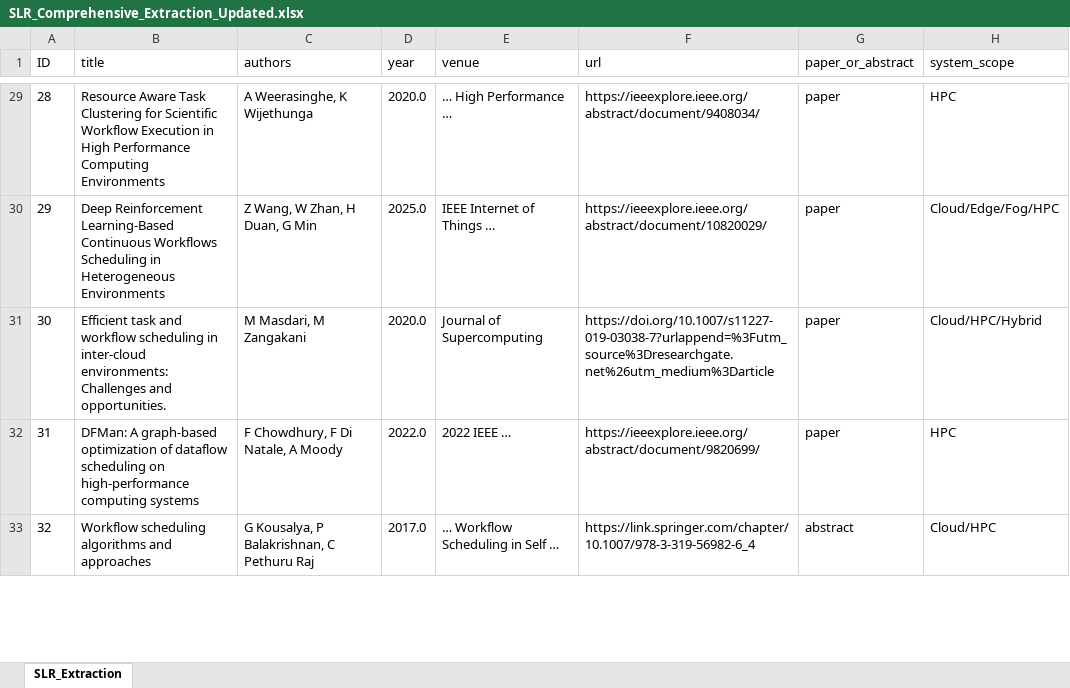
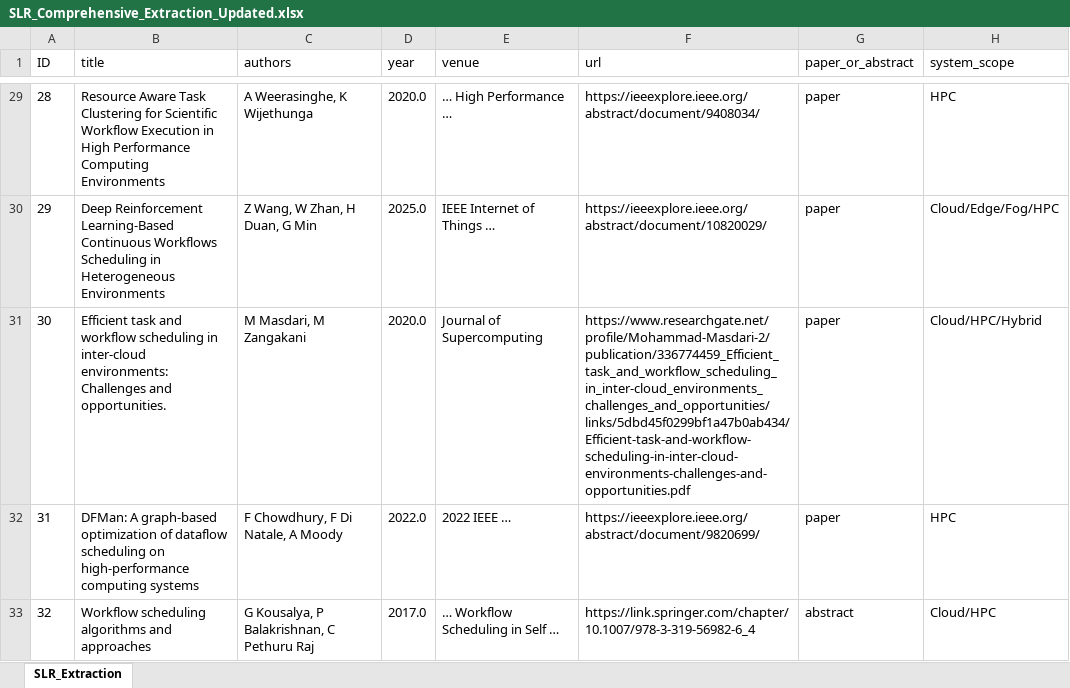
Before and after one commit to AasishKumarSharma/slr-heterogeneous-hpc-system-workload-mapping-and-scheduling, an Excel workbook: data/SLR_Comprehensive_Extraction_Updated.xlsx, sheet SLR_Extraction, drawn as a sheet; only a part is shown, gaps mark what is left out; values as stored, in another font and other column widths than the file's, no borders; the diff names each change by its address in the sheet, - before the commit and + after, or states it on an @@ line.

```diff
--- a/data/SLR_Comprehensive_Extraction_Updated.xlsx (sheet SLR_Extraction)
+++ b/data/SLR_Comprehensive_Extraction_Updated.xlsx (sheet SLR_Extraction)
-F31 (url): https://doi.org/10.1007/s11227-019-03038-7?urlappend=%3Futm_source%3Dresearchgate.net%26utm_medium%3Darticle
+F31 (url): https://www.researchgate.net/profile/Mohammad-Masdari-2/publication/336774459_Efficient_task_and_workflow_scheduling_in_inter-cloud_environments_challenges_and_opportunities/links/5dbd45f0299bf1a47b0ab434/Efficient-task-and-workflow-scheduling-in-inter-cloud-environments-challenges-and-opportunities.pdf
```
Also changed, not shown: 7 other files.
